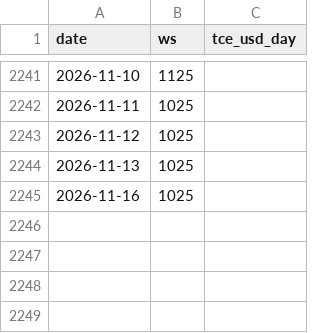
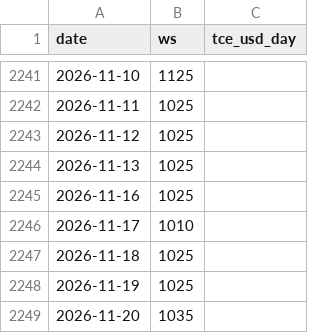
Before and after one commit to Data4ThePeople/VLCC, a CSV file: data/fearnleys_vlcc_meg_feast_daily.csv, drawn as a sheet; only a part is shown, gaps mark what is left out; the diff names each change by its address in the sheet, - before the commit and + after, or states it on an @@ line.

```diff
--- a/data/fearnleys_vlcc_meg_feast_daily.csv
+++ b/data/fearnleys_vlcc_meg_feast_daily.csv
+row 2246: 2026-11-17 | 1010
+row 2247: 2026-11-18 | 1025
+row 2248: 2026-11-19 | 1025
+row 2249: 2026-11-20 | 1035
```
Also changed, not shown: data/baltic_td3c_weekly.csv, data/brent_weekly.csv, 6 other files.
